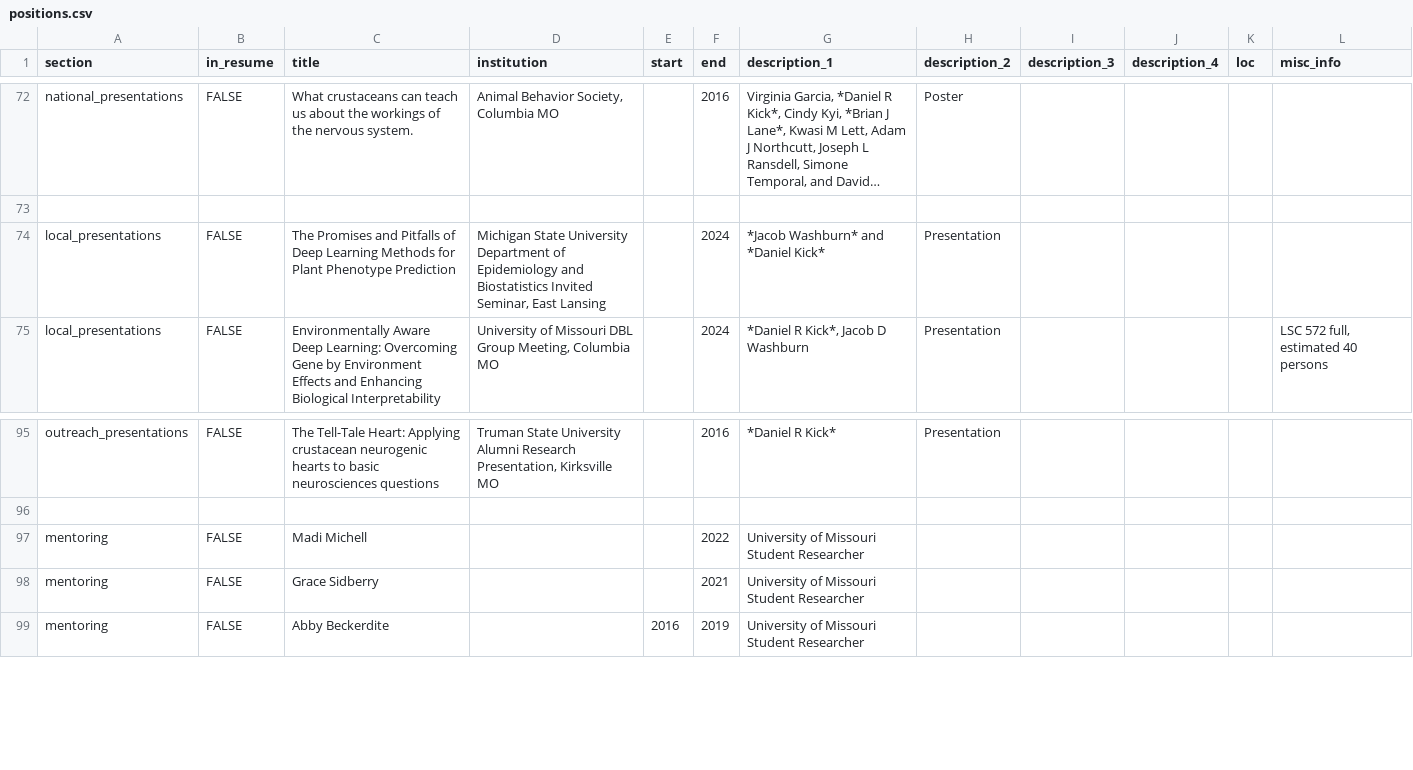
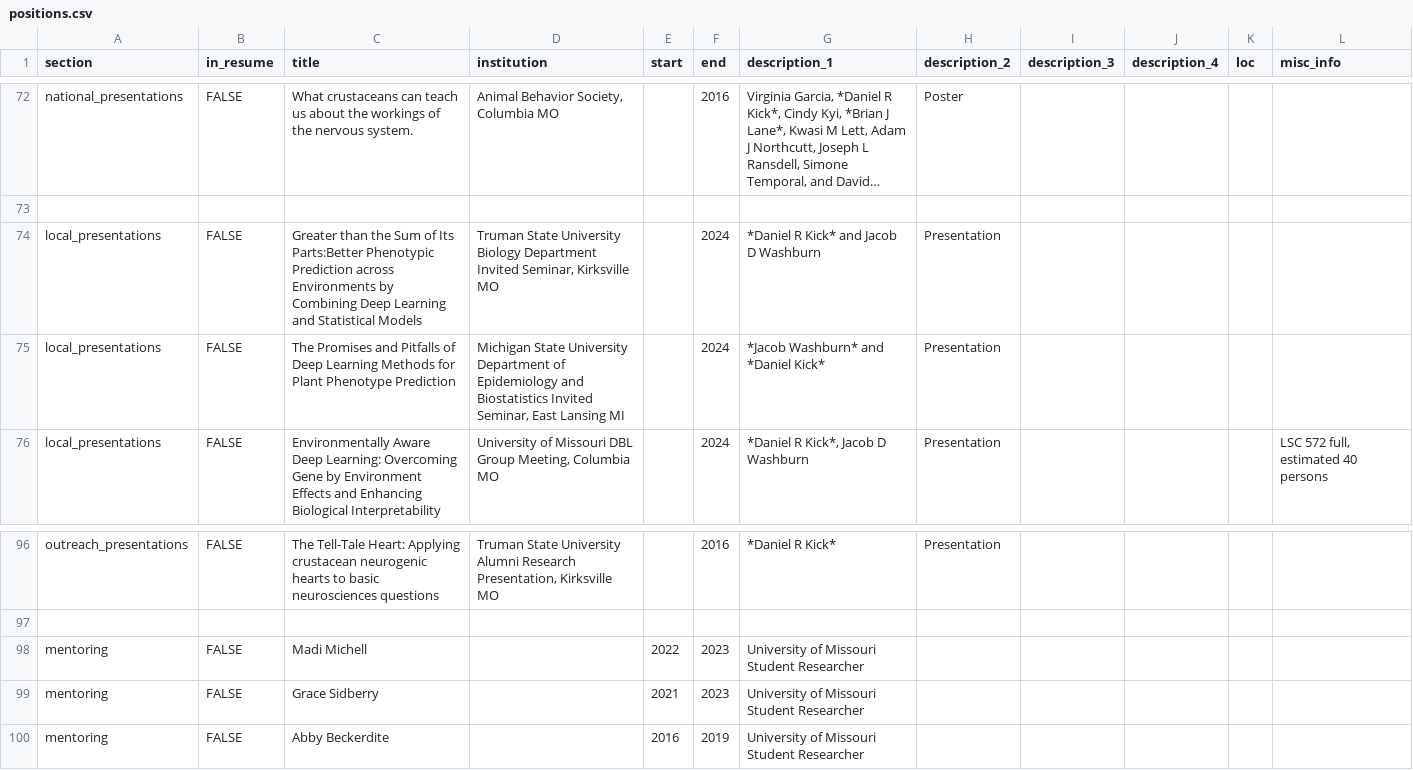
Before and after one commit to danielkick/cv, a CSV file: csvs/positions.csv, drawn as a sheet; only a part is shown, gaps mark what is left out; long unchanged cells end in …; addresses are those after the commit; the diff names each change by its address in the sheet, - before the commit and + after, or states it on an @@ line.

Commit message:
Added invited presentation at truman

```diff
--- a/csvs/positions.csv
+++ b/csvs/positions.csv
+row 74: local_presentations | FALSE | Greater than the Sum of Its Parts:Better Phenotypic Prediction across Environments by Combining Deep Learning and Statistical Models | Truman State University Biology Department Invited Seminar, Kirksville MO |  | 2024 | *Daniel R Kick* and Jacob D Washburn | Presentation
-D75 (institution): …East Lansing
+D75 (institution): …East Lansing MI
-E98 (start): (empty)
+E98 (start): 2022
-F98 (end): 2022
+F98 (end): 2023
-E99 (start): (empty)
+E99 (start): 2021
-F99 (end): 2021
+F99 (end): 2023
```
Also changed, not shown: 1 other file.
